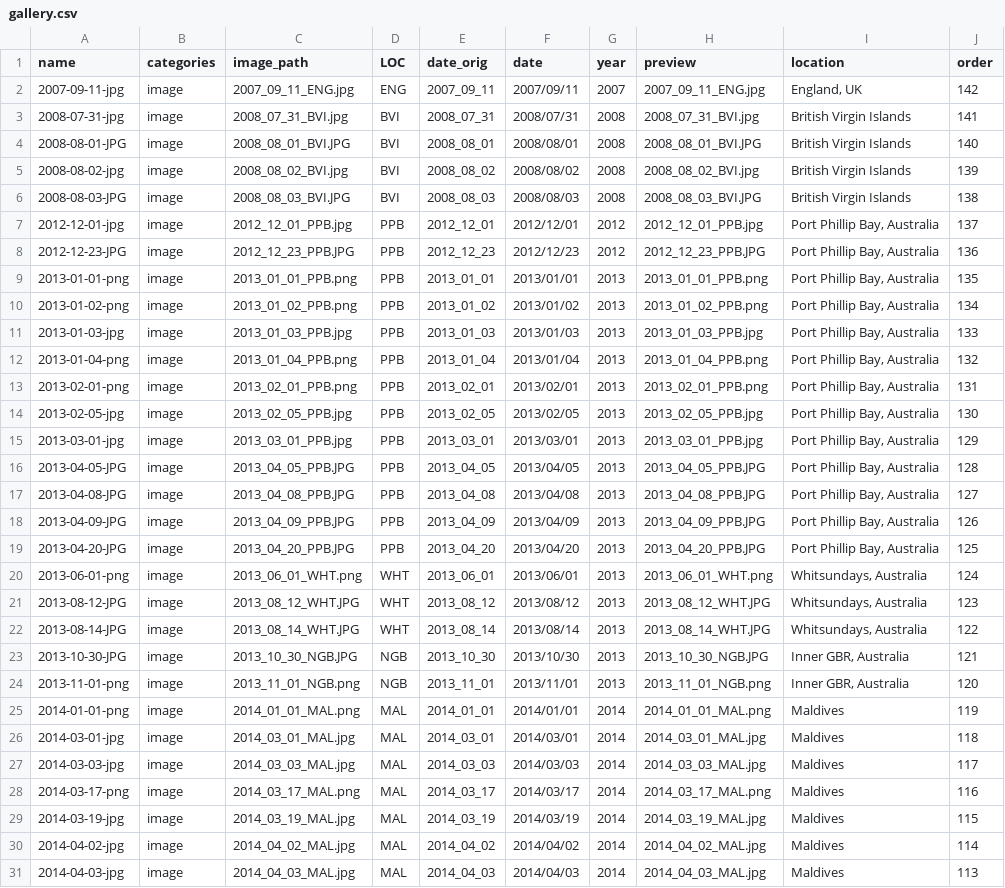
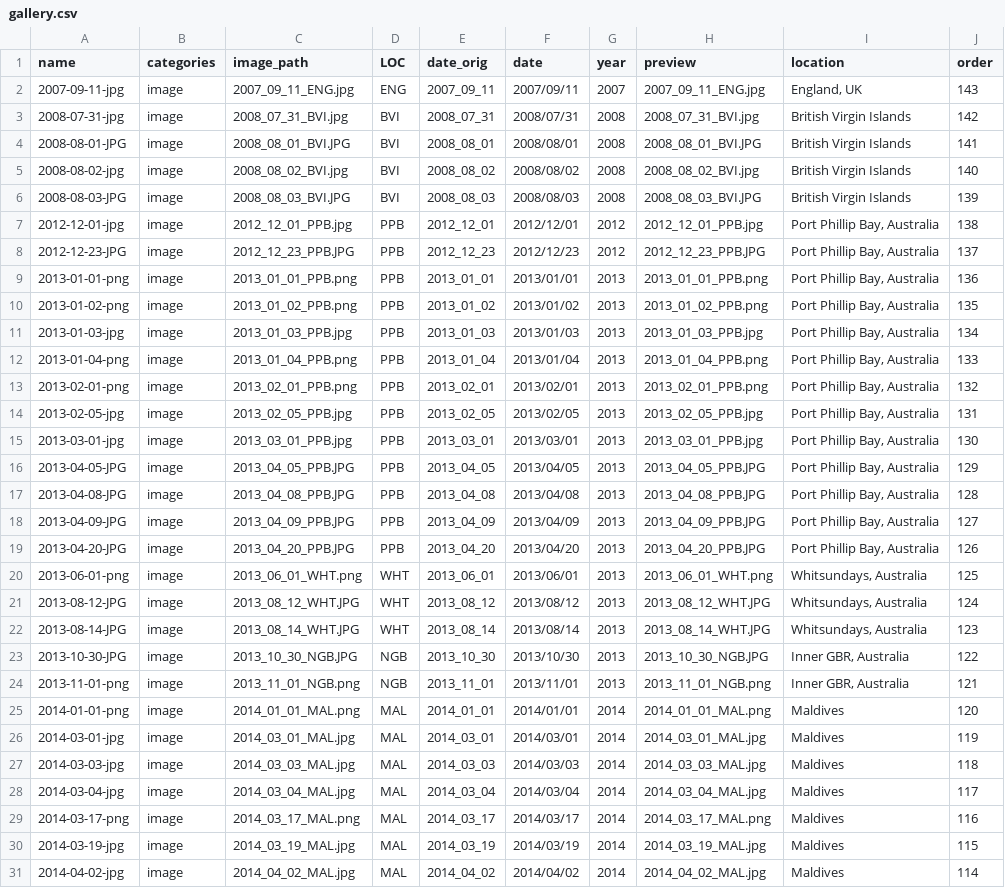
Before and after one commit to mikemcwilliam/mikemcwilliam.github.io, a CSV file: _data/gallery.csv, drawn as a sheet; only a part is shown; the shorter side is filled out with more unchanged rows; the diff names each change by its address in the sheet, - before the commit and + after, or states it on an @@ line.

```diff
--- a/_data/gallery.csv
+++ b/_data/gallery.csv
-J2 (order): 142
+J2 (order): 143
-J3 (order): 141
+J3 (order): 142
-J4 (order): 140
+J4 (order): 141
-J5 (order): 139
+J5 (order): 140
-J6 (order): 138
+J6 (order): 139
-J7 (order): 137
+J7 (order): 138
-J8 (order): 136
+J8 (order): 137
-J9 (order): 135
+J9 (order): 136
-J10 (order): 134
+J10 (order): 135
-J11 (order): 133
+J11 (order): 134
-J12 (order): 132
+J12 (order): 133
-J13 (order): 131
+J13 (order): 132
-J14 (order): 130
+J14 (order): 131
-J15 (order): 129
+J15 (order): 130
-J16 (order): 128
+J16 (order): 129
-J17 (order): 127
+J17 (order): 128
-J18 (order): 126
+J18 (order): 127
-J19 (order): 125
+J19 (order): 126
-J20 (order): 124
+J20 (order): 125
-J21 (order): 123
+J21 (order): 124
-J22 (order): 122
+J22 (order): 123
-J23 (order): 121
+J23 (order): 122
-J24 (order): 120
+J24 (order): 121
-J25 (order): 119
+J25 (order): 120
-J26 (order): 118
+J26 (order): 119
-J27 (order): 117
+J27 (order): 118
+row 28: 2014-03-04-jpg | image | 2014_03_04_MAL.jpg | MAL | 2014_03_04 | 2014/03/04 | 2014 | 2014_03_04_MAL.jpg | Maldives | 117
```
Also changed, not shown: 19 other files.
